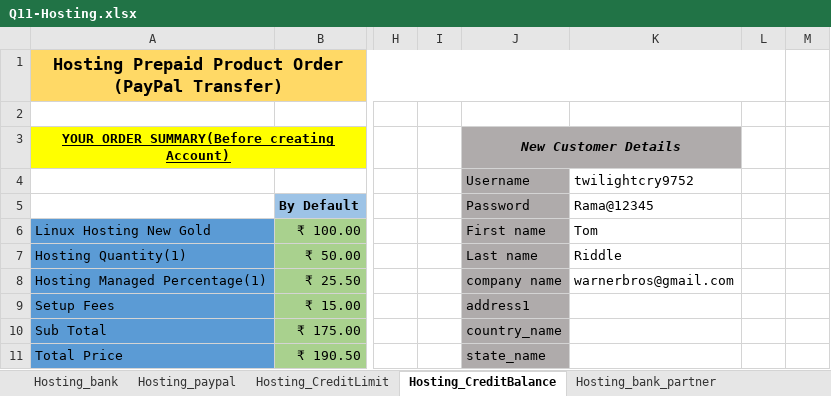
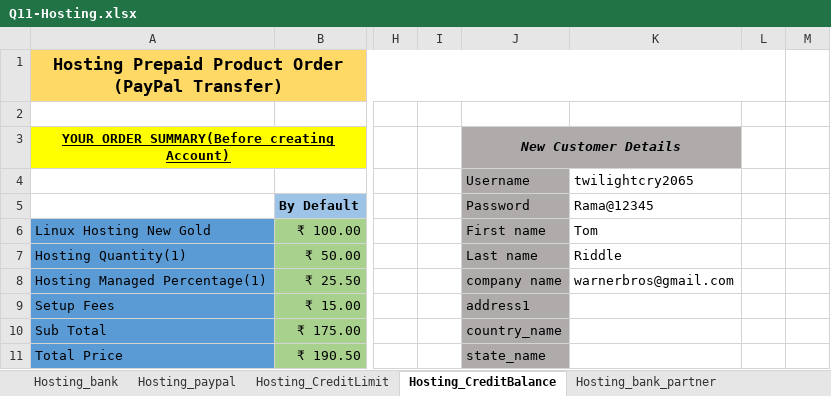
Before and after one commit to himeros49/Hosting_project, an Excel workbook: src/main/resources/Q11-Hosting.xlsx, sheet Hosting_CreditBalance, drawn as a sheet; only a part is shown, gaps mark what is left out; values as stored, in another font and other column widths than the file's, no borders; the diff names each change by its address in the sheet, - before the commit and + after, or states it on an @@ line.

```diff
--- a/src/main/resources/Q11-Hosting.xlsx (sheet Hosting_CreditBalance)
+++ b/src/main/resources/Q11-Hosting.xlsx (sheet Hosting_CreditBalance)
-K4 (Rama@12345): twilightcry9752
+K4 (Rama@12345): twilightcry2065
```
Also changed, not shown: sheet Hosting_CreditLimit_partner, sheet Hosting_paypal_partner, sheet Hosting_bank_partner, sheet Hosting_bank, sheet Hosting_paypal, sheet Hosting_CreditBalance_partner, target/classes/Q11-Hosting.xlsx, 45 other files.
